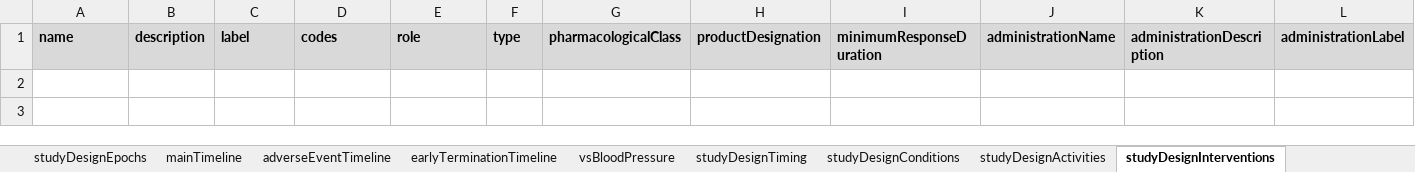
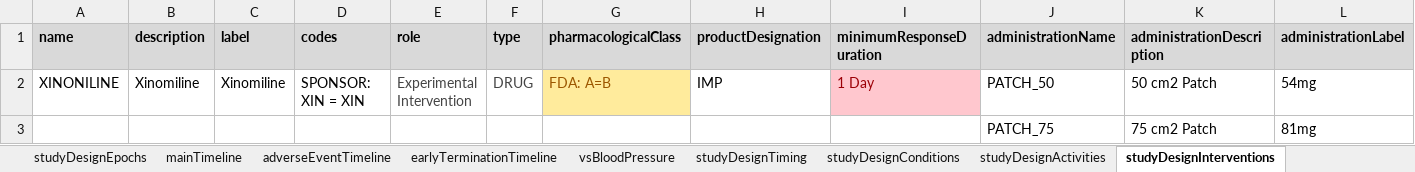
Before and after one commit to data4knowledge/study_definitions_workbench, an Excel workbook: docs/examples/Excel/CDISC_Pilot_Study_USDM.xlsx, sheet studyDesignInterventions, drawn as a sheet; only a part is shown; values as stored, in another font and other column widths than the file's, no borders; rows hold the shown columns only; the diff names each change by its address in the sheet, - before the commit and + after, or states it on an @@ line.

```diff
--- a/docs/examples/Excel/CDISC_Pilot_Study_USDM.xlsx (sheet studyDesignInterventions)
+++ b/docs/examples/Excel/CDISC_Pilot_Study_USDM.xlsx (sheet studyDesignInterventions)
+row 2: XINONILINE | Xinomiline | Xinomiline | SPONSOR: XIN = XIN | Experimental Intervention | DRUG | FDA: A=B | IMP | 1 Day | PATCH_50 | 50 cm2 Patch | 54mg
+row 3:  |  |  |  |  |  |  |  |  | PATCH_75 | 75 cm2 Patch | 81mg
```
Also changed, not shown: sheet studyDesignSites, sheet studyReferences, sheet studyAmendments, sheet studyIdentifiers, sheet studyDesign, sheet study, 4 more sheets, other sheet tabs.
